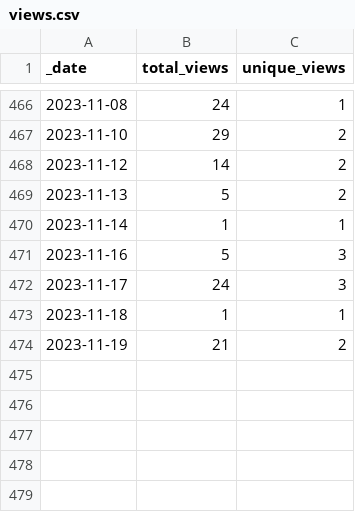
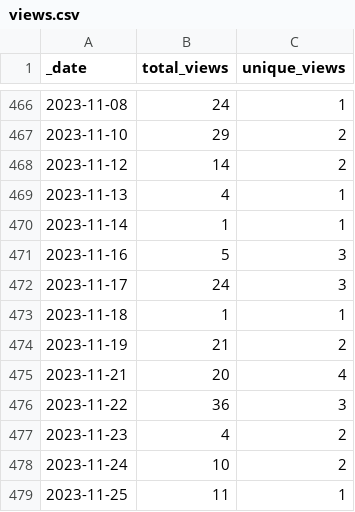
Before and after one commit to HerrNamenlos123/JTAG_Interface, a CSV file: traffic/views.csv, drawn as a sheet; only a part is shown, gaps mark what is left out.

Commit message:
GitHub traffic

```diff
--- a/traffic/views.csv
+++ b/traffic/views.csv
@@ -468,3 +468,3 @@ _date,total_views,unique_views
 2023-11-12,14,2
-2023-11-13,5,2
+2023-11-13,4,1
 2023-11-14,1,1
@@ -474 +474,6 @@ _date,total_views,unique_views
 2023-11-19,21,2
+2023-11-21,20,4
+2023-11-22,36,3
+2023-11-23,4,2
+2023-11-24,10,2
+2023-11-25,11,1
```
Also changed, not shown: traffic/clones.csv, 1 other file.
